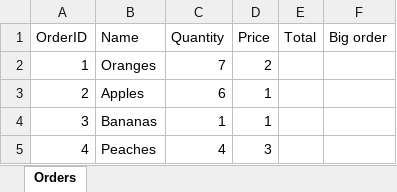
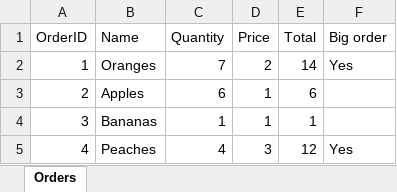
Before and after one commit to TheJodok/UiPathLearning, an Excel workbook: UiPath Beginners Course/FirstRobot/Excel and Data Tables/Orders.xlsx, sheet Orders, drawn as a sheet; values as stored, in another font and other column widths than the file's, no borders; the diff names each change by its address in the sheet, - before the commit and + after, or states it on an @@ line.

Commit message:
Practice with Excel and Data Tables

```diff
--- a/UiPath Beginners Course/FirstRobot/Excel and Data Tables/Orders.xlsx (sheet Orders)
+++ b/UiPath Beginners Course/FirstRobot/Excel and Data Tables/Orders.xlsx (sheet Orders)
-E2 (Total): (empty)
+E2 (Total): 14
-F2 (Big order): (empty)
+F2 (Big order): Yes
-E3 (Total): (empty)
+E3 (Total): 6
-E4 (Total): (empty)
+E4 (Total): 1
-E5 (Total): (empty)
+E5 (Total): 12
-F5 (Big order): (empty)
+F5 (Big order): Yes
```
Also changed, not shown: 2 other files.
